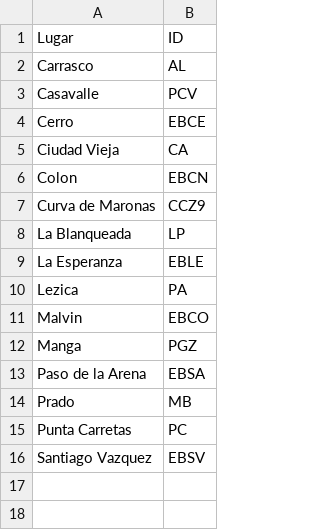
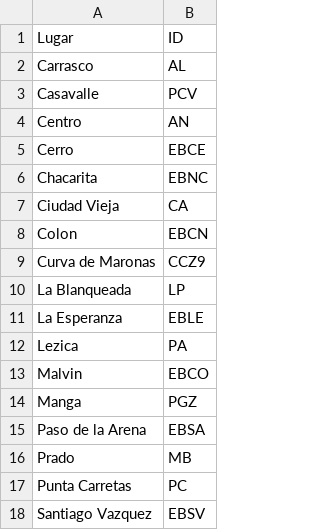
Before and after one commit to Mateou222/Programa-Procesamiento-datos-pluviometricos-Grafana, a CSV file: Lugares-ID.csv, drawn as a sheet; the diff names each change by its address in the sheet, - before the commit and + after, or states it on an @@ line.

```diff
--- a/Lugares-ID.csv
+++ b/Lugares-ID.csv
+row 4: Centro | AN
+row 6: Chacarita | EBNC
```
Also changed, not shown: 8 other files.
